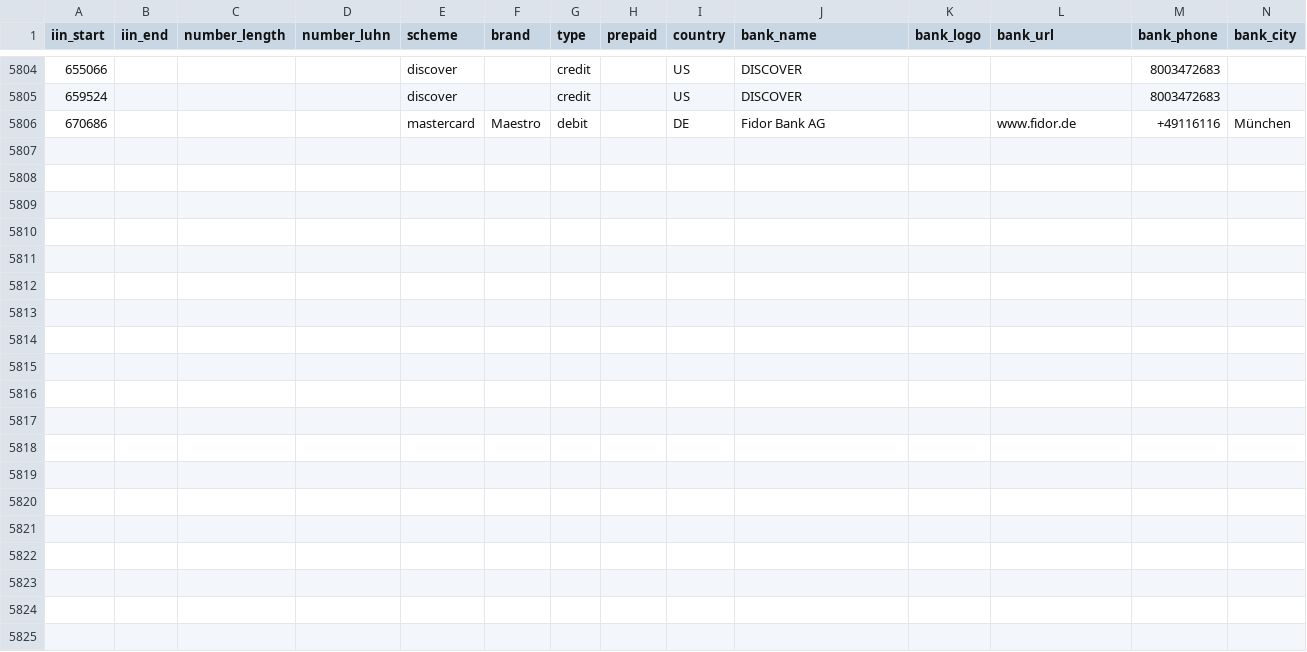
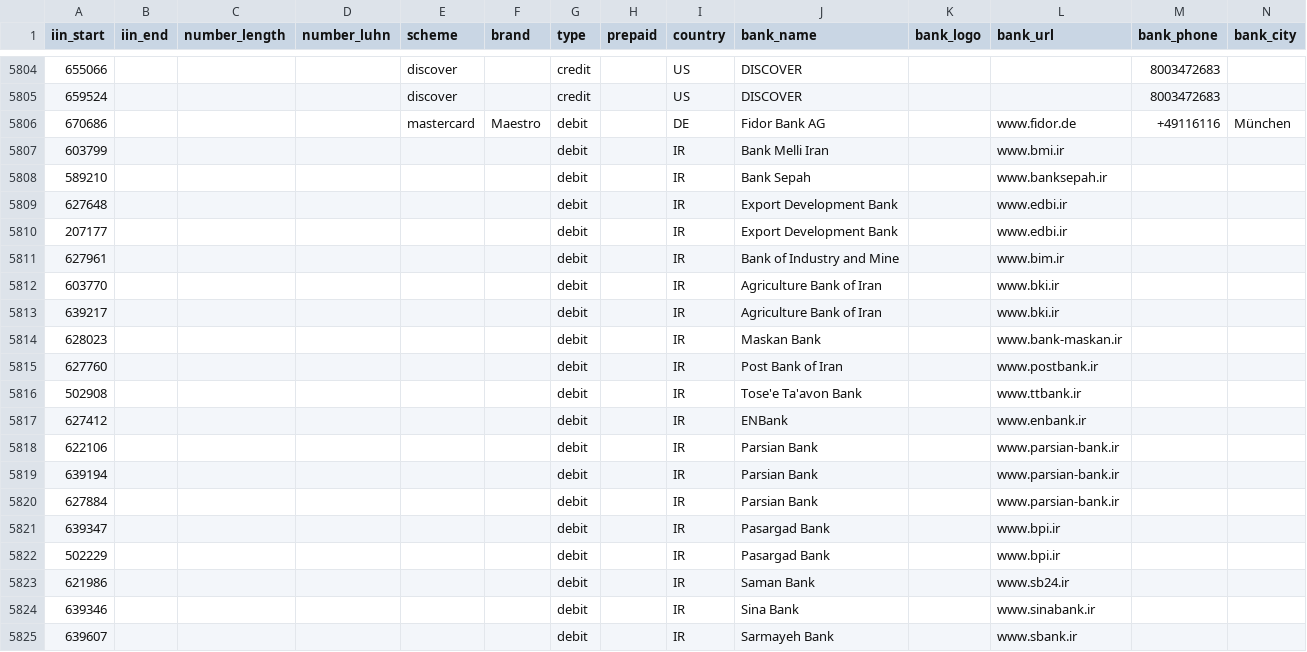
Before and after one commit to binlist/data, a CSV file: ranges.csv, drawn as a sheet; only a part is shown, gaps mark what is left out; the diff covers the shown part only.

Commit message:
added Iranian banks

```diff
--- a/ranges.csv
+++ b/ranges.csv
@@ -5806 +5806,20 @@ iin_start,iin_end,number_length,number_luhn,scheme,brand,type,prepaid,country,ba
 670686,,,,mastercard,Maestro,debit,,DE,Fidor Bank AG,,www.fidor.de,+49116116,München
+603799,,,,,,debit,,IR,Bank Melli Iran,,www.bmi.ir,,,
+589210,,,,,,debit,,IR,Bank Sepah,,www.banksepah.ir,,,
+627648,,,,,,debit,,IR,Export Development Bank,,www.edbi.ir,,,
+207177,,,,,,debit,,IR,Export Development Bank,,www.edbi.ir,,,
+627961,,,,,,debit,,IR,Bank of Industry and Mine,,www.bim.ir,,,
+603770,,,,,,debit,,IR,Agriculture Bank of Iran,,www.bki.ir,,,
+639217,,,,,,debit,,IR,Agriculture Bank of Iran,,www.bki.ir,,,
+628023,,,,,,debit,,IR,Maskan Bank,,www.bank-maskan.ir,,,
+627760,,,,,,debit,,IR,Post Bank of Iran,,www.postbank.ir,,,
+502908,,,,,,debit,,IR,Tose'e Ta'avon Bank,,www.ttbank.ir,,,
+627412,,,,,,debit,,IR,ENBank,,www.enbank.ir,,,
+622106,,,,,,debit,,IR,Parsian Bank,,www.parsian-bank.ir,,,
+639194,,,,,,debit,,IR,Parsian Bank,,www.parsian-bank.ir,,,
+627884,,,,,,debit,,IR,Parsian Bank,,www.parsian-bank.ir,,,
+639347,,,,,,debit,,IR,Pasargad Bank,,www.bpi.ir,,,
+502229,,,,,,debit,,IR,Pasargad Bank,,www.bpi.ir,,,
+621986,,,,,,debit,,IR,Saman Bank,,www.sb24.ir,,,
+639346,,,,,,debit,,IR,Sina Bank,,www.sinabank.ir,,,
+639607,,,,,,debit,,IR,Sarmayeh Bank,,www.sbank.ir,,,
```
Also changed, not shown: 14 added rows elsewhere in this file.
